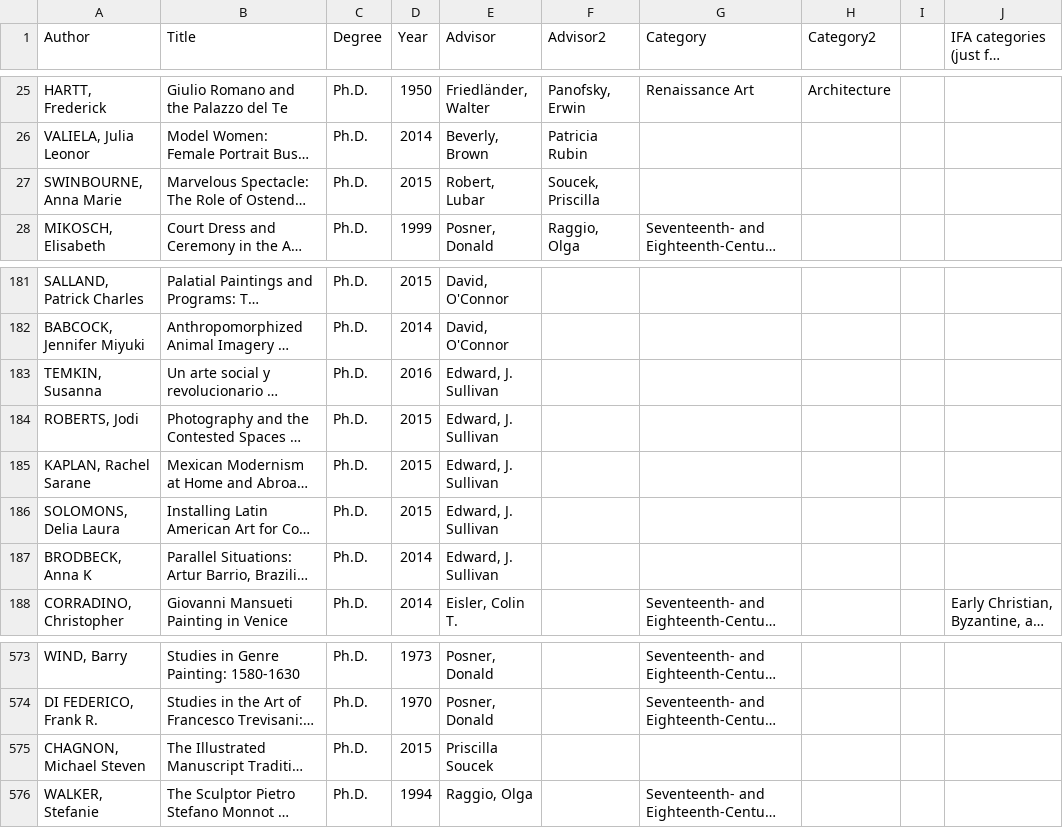
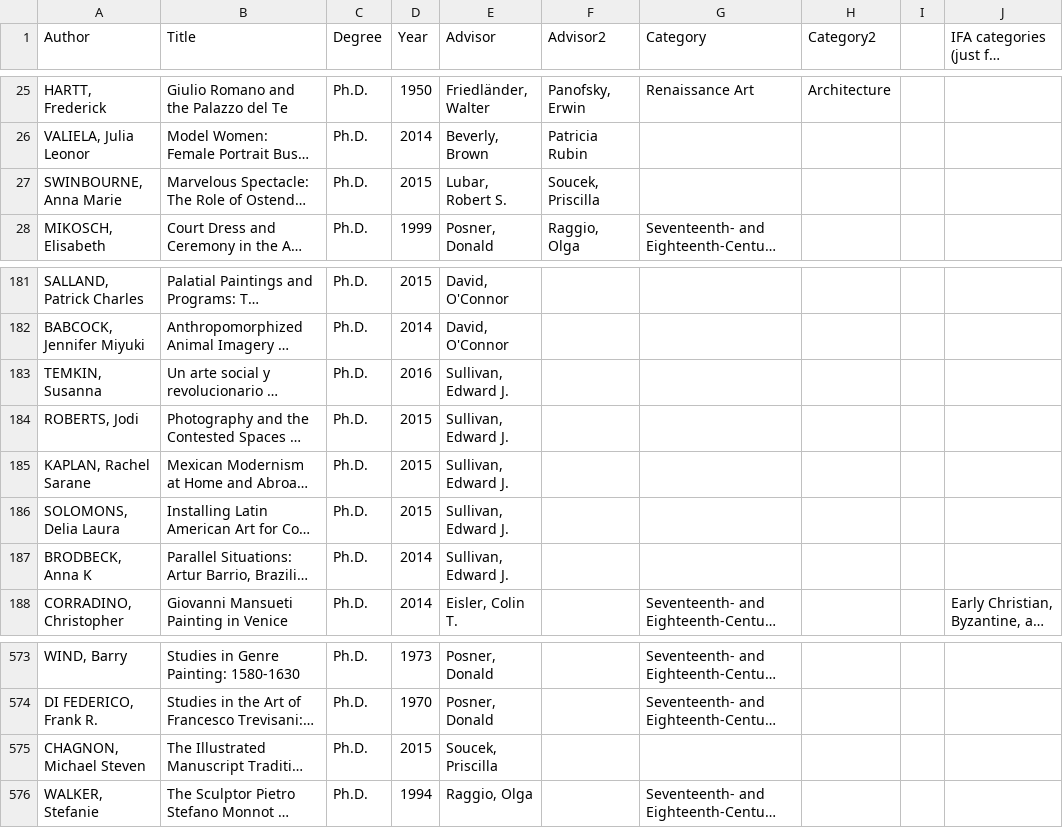
Before and after one commit to yining1023/IFA, a CSV file: projects/ifa-dissertation/data/ifa-dissertations.csv, drawn as a sheet; only a part is shown, gaps mark what is left out; long unchanged cells end in …; the diff names each change by its address in the sheet, - before the commit and + after, or states it on an @@ line.

```diff
--- a/projects/ifa-dissertation/data/ifa-dissertations.csv
+++ b/projects/ifa-dissertation/data/ifa-dissertations.csv
-E27 (Advisor): Robert, Lubar
+E27 (Advisor): Lubar, Robert S.
-E183:E187 (Advisor): Edward, J. Sullivan
+E183:E187 (Advisor): Sullivan, Edward J.
-E575 (Advisor): Priscilla Soucek
+E575 (Advisor): Soucek, Priscilla
```
Also changed, not shown: 57 other files.
